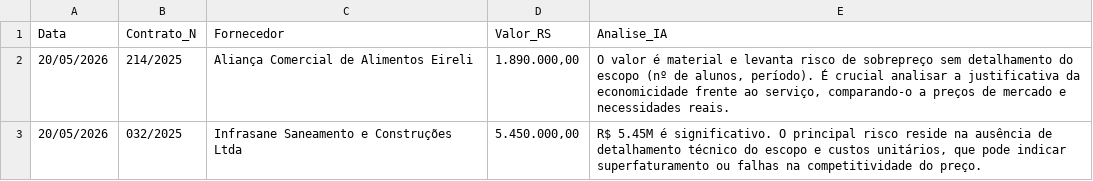
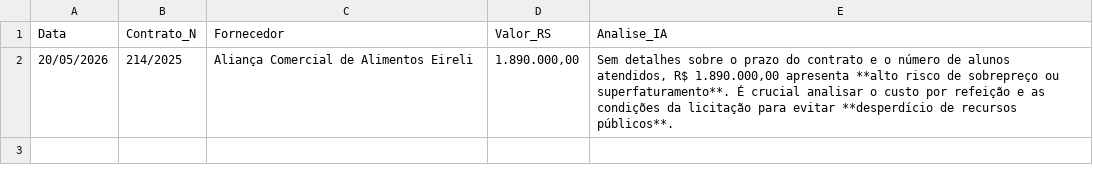
Before and after one commit to fabriziomoore/auditor-ia-marica-, a CSV file: relatorio_diario_marica.csv, drawn as a sheet.

Commit message:
Planilha automatica atualizada [Automático]

```diff
--- a/relatorio_diario_marica.csv
+++ b/relatorio_diario_marica.csv
@@ -1,3 +1,2 @@
 Data,Contrato_N,Fornecedor,Valor_RS,Analise_IA
-20/05/2026,214/2025,Aliança Comercial de Alimentos Eireli,"1.890.000,00","O valor é material e levanta risco de sobrepreço sem detalhamento do escopo (nº de alunos, período). É crucial analisar a justificativa da economicidade frente ao serviço, comparando-o a preços de mercado e necessidades reais."
-20/05/2026,032/2025,Infrasane Saneamento e Construções Ltda,"5.450.000,00","R$ 5.45M é significativo. O principal risco reside na ausência de detalhamento técnico do escopo e custos unitários, que pode indicar superfaturamento ou falhas na competitividade do preço."
+20/05/2026,214/2025,Aliança Comercial de Alimentos Eireli,"1.890.000,00","Sem detalhes sobre o prazo do contrato e o número de alunos atendidos, R$ 1.890.000,00 apresenta **alto risco de sobrepreço ou superfaturamento**. É crucial analisar o custo por refeição e as condições da licitação para evitar **desperdício de recursos públicos**."
```
